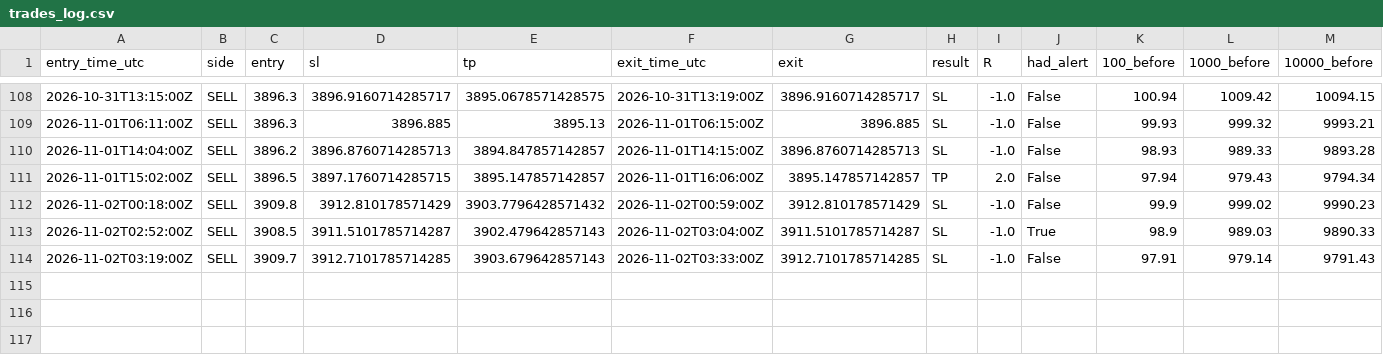
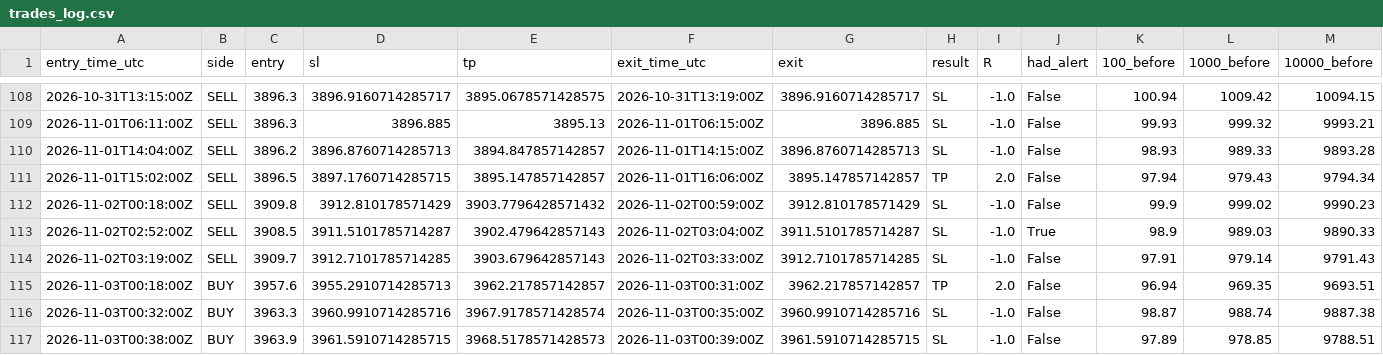
Before and after one commit to VybeEdge/paxg-orb-monitor2, a CSV file: trades_log.csv, drawn as a sheet; only a part is shown, gaps mark what is left out; rows hold the shown columns only; the diff names each change by its address in the sheet, - before the commit and + after, or states it on an @@ line.

```diff
--- a/trades_log.csv
+++ b/trades_log.csv
+row 115: 2026-11-03T00:18:00Z | BUY | 3957.6 | 3955.2910714285713 | 3962.217857142857 | 2026-11-03T00:31:00Z | 3962.217857142857 | TP | 2.0 | False | 96.94 | 969.35 | 9693.51
+row 116: 2026-11-03T00:32:00Z | BUY | 3963.3 | 3960.9910714285716 | 3967.9178571428574 | 2026-11-03T00:35:00Z | 3960.9910714285716 | SL | -1.0 | False | 98.87 | 988.74 | 9887.38
+row 117: 2026-11-03T00:38:00Z | BUY | 3963.9 | 3961.5910714285715 | 3968.5178571428573 | 2026-11-03T00:39:00Z | 3961.5910714285715 | SL | -1.0 | False | 97.89 | 978.85 | 9788.51
```
Also changed, not shown: 4 other files.
